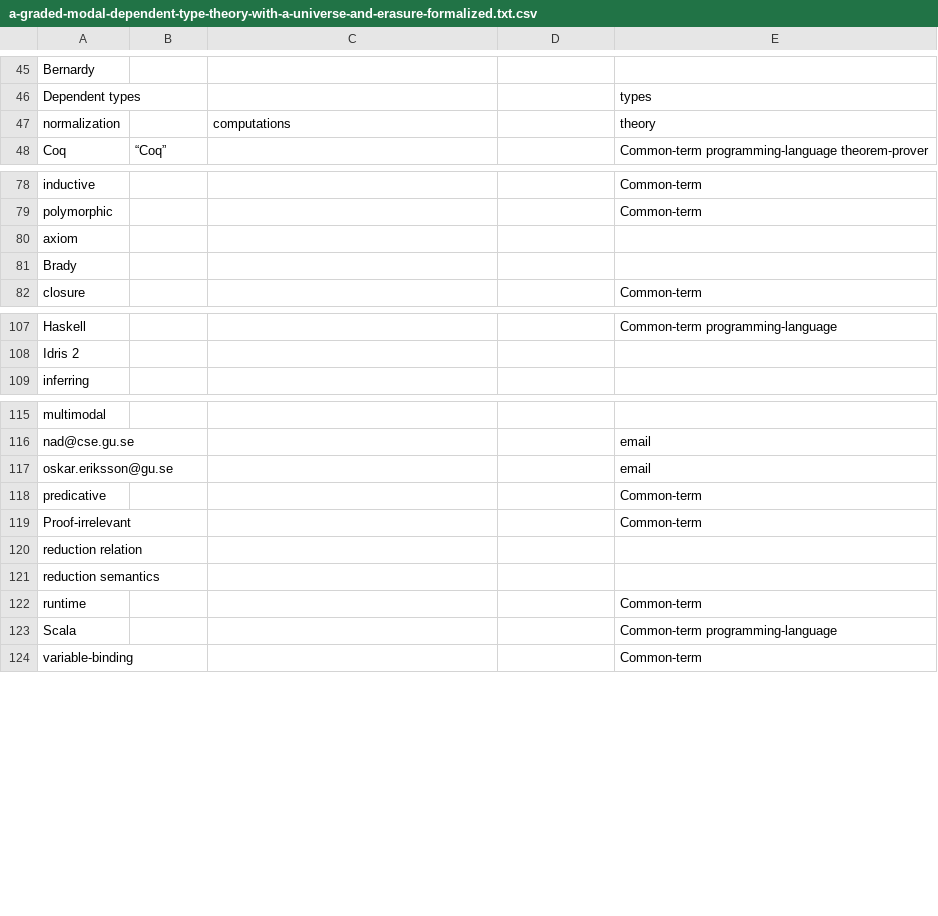
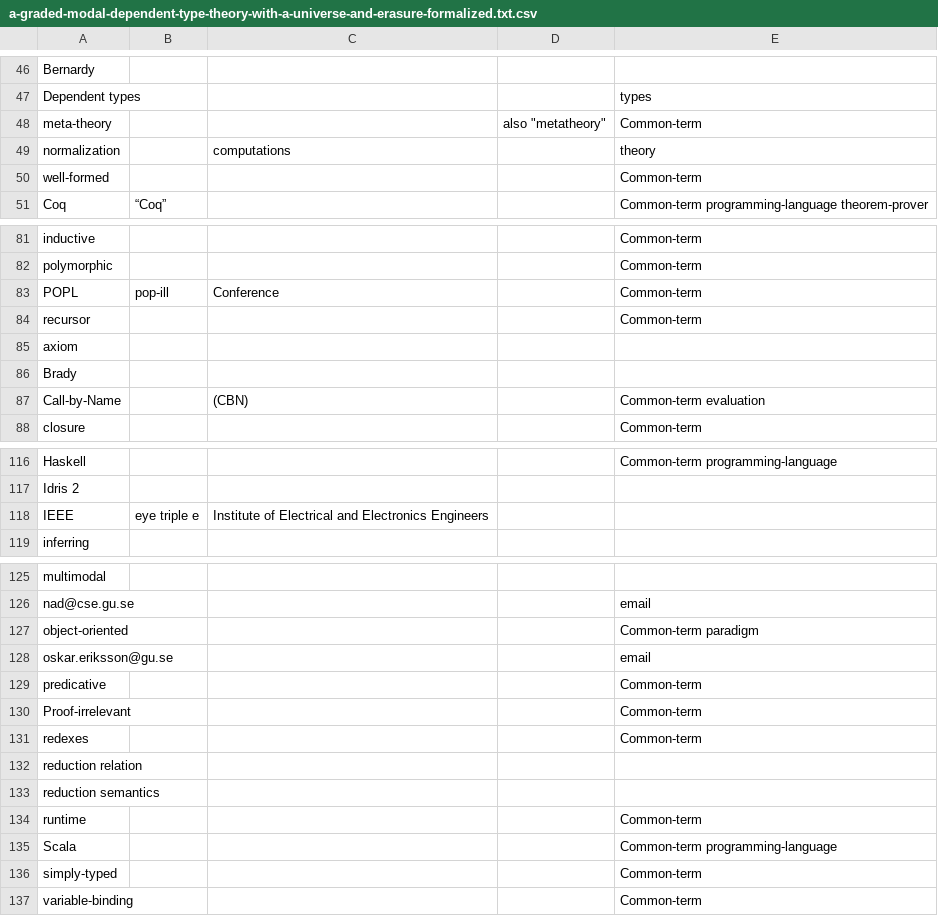
Before and after one commit to Chobbes/icfp-captioning-2023, a CSV file: September 5/a-graded-modal-dependent-type-theory-with-a-universe-and-erasure-formalized.txt.csv, drawn as a sheet; only a part is shown, gaps mark what is left out; the diff covers the shown part only; the diff names each change by its address in the sheet, - before the commit and + after, or states it on an @@ line.

```diff
--- a/September 5/a-graded-modal-dependent-type-theory-with-a-universe-and-erasure-formalized.txt.csv
+++ b/September 5/a-graded-modal-dependent-type-theory-with-a-universe-and-erasure-formalized.txt.csv
+row 48: meta-theory |  |  | also "metatheory" | Common-term
+row 50: well-formed |  |  |  | Common-term
+row 83: POPL | pop-ill | Conference |  | Common-term
+row 84: recursor |  |  |  | Common-term
+row 87: Call-by-Name |  | (CBN) |  | Common-term evaluation
+row 118: IEEE | eye triple e | Institute of Electrical and Electronics Engineers
+row 127: object-oriented |  |  |  | Common-term paradigm
+row 131: redexes |  |  |  | Common-term
+row 136: simply-typed |  |  |  | Common-term
```
Also changed, not shown: 4 added rows, 10 removed rows and 1 edited cell elsewhere in this file, September 5/a-general-fine-grained-reduction-theory-for-effect-handlers.txt.csv, September 5/dependently-typed-programming-with-logical-equality-reflecation.txt.csv, 30 other files.
